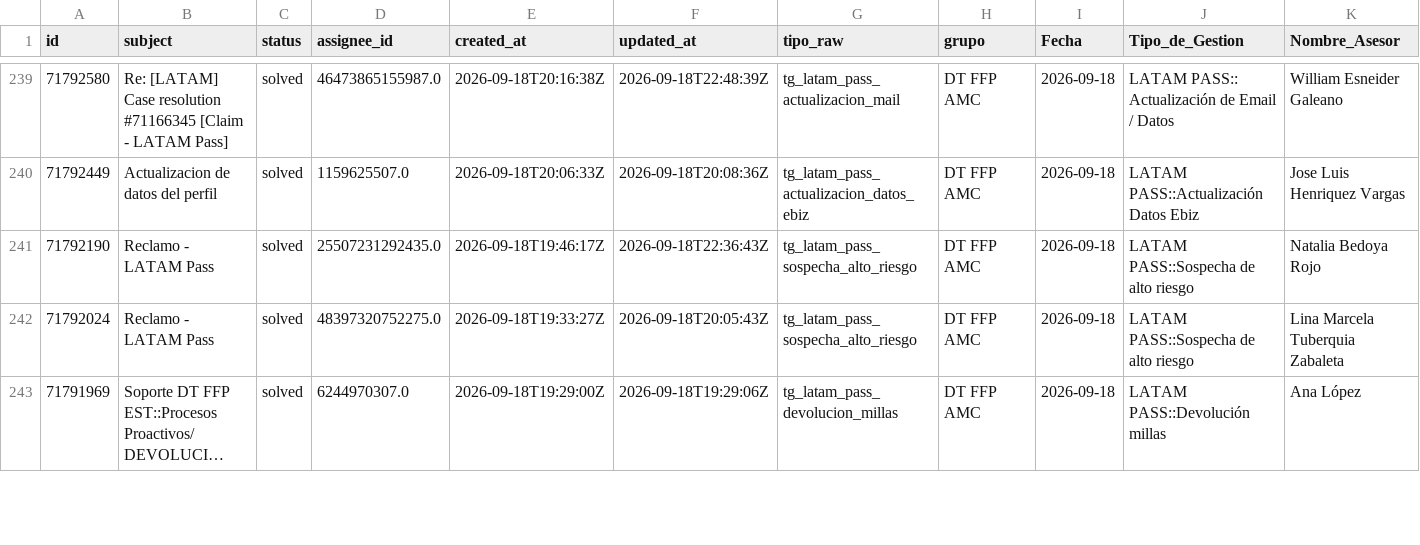
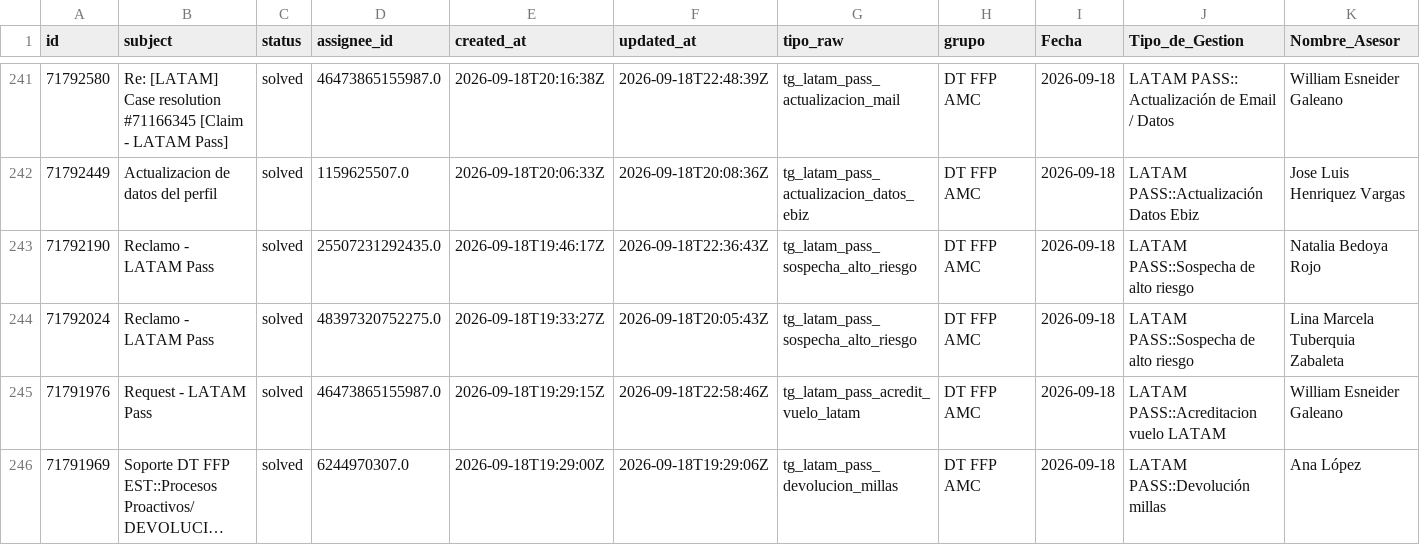
Before and after one commit to carlosmurilloealmacontact/presencia-genesys, a CSV file: data/zendesk/productividad_hoy_en_vivo.csv, drawn as a sheet; only a part is shown, gaps mark what is left out; long unchanged cells end in …; rows hold the shown columns only; the diff covers the shown part only; the diff names each change by its address in the sheet, - before the commit and + after, or states it on an @@ line.

Commit message:
Auto-sync Zendesk/Salesforce [2026-09-18 18:02]

```diff
--- a/data/zendesk/productividad_hoy_en_vivo.csv
+++ b/data/zendesk/productividad_hoy_en_vivo.csv
+row 245: 71791976 | Request - LATAM Pass | solved | 46473865155987.0 | 2026-09-18T19:29:15Z | 2026-09-18T22:58:46Z | tg_latam_pass_acredit_vuelo_latam | DT FFP AMC | 2026-09-18 | LATAM PASS::Acreditacion vuelo LATAM | William Esneider Galeano
```
Also changed, not shown: 4 added rows and 1 removed row elsewhere in this file, 2 other files.
